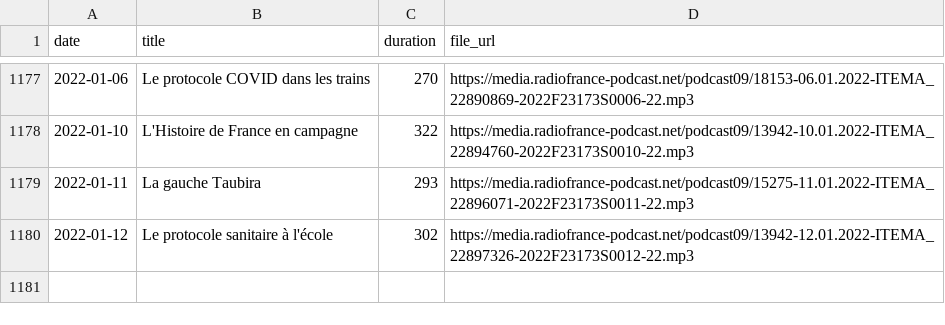
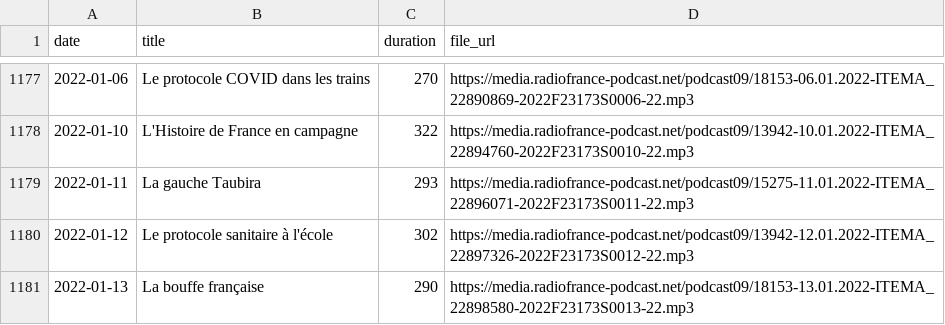
Before and after one commit to ahasverus/franceinter, a CSV file: inst/csv/le-moment-meurice.csv, drawn as a sheet; only a part is shown, gaps mark what is left out; the diff names each change by its address in the sheet, - before the commit and + after, or states it on an @@ line.

```diff
--- a/inst/csv/le-moment-meurice.csv
+++ b/inst/csv/le-moment-meurice.csv
+row 1181: 2022-01-13 | La bouffe française | 290 | https://media.radiofrance-podcast.net/podcast09/18153-13.01.2022-ITEMA_22898580-2022F23173S0013-22.mp3
```
Also changed, not shown: inst/csv/tanguy-pastureau-maltraite-l-info.csv, 3 other files.
